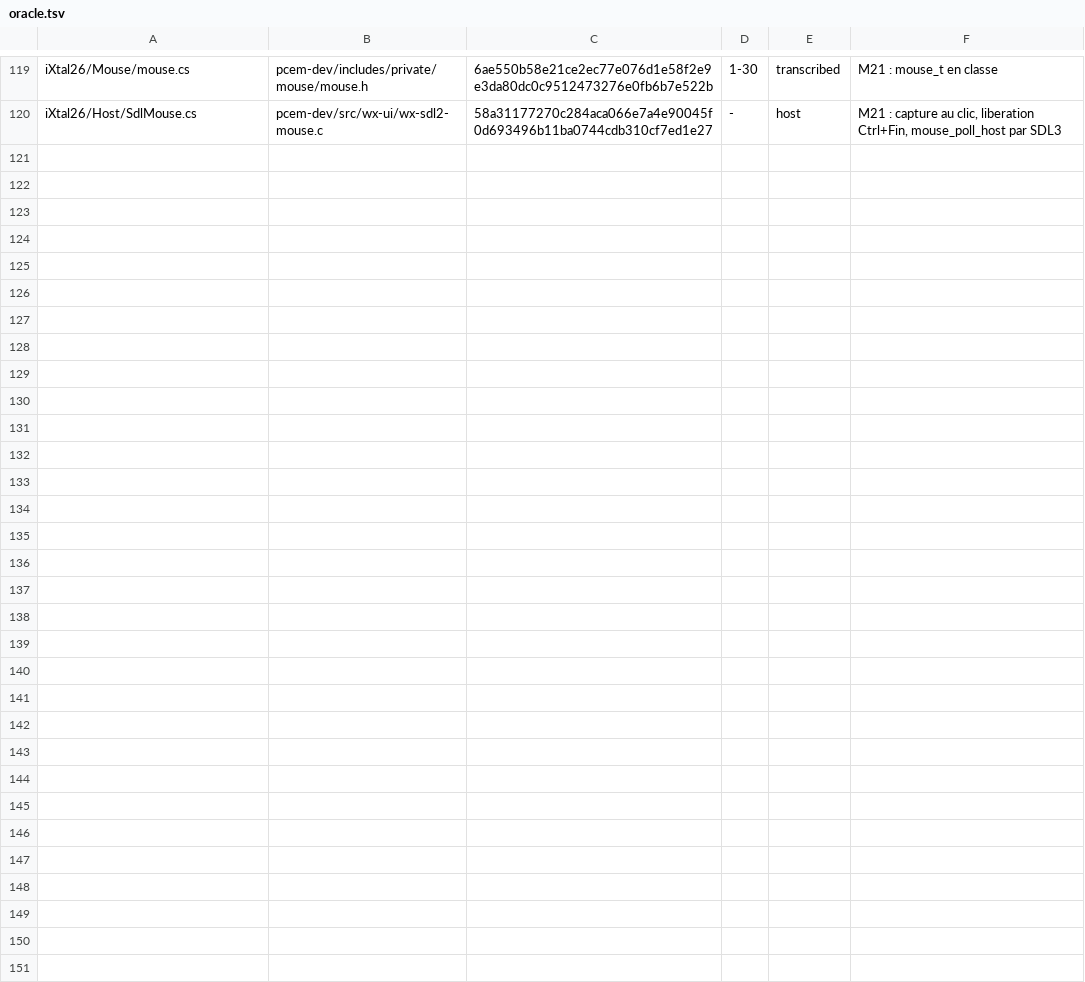
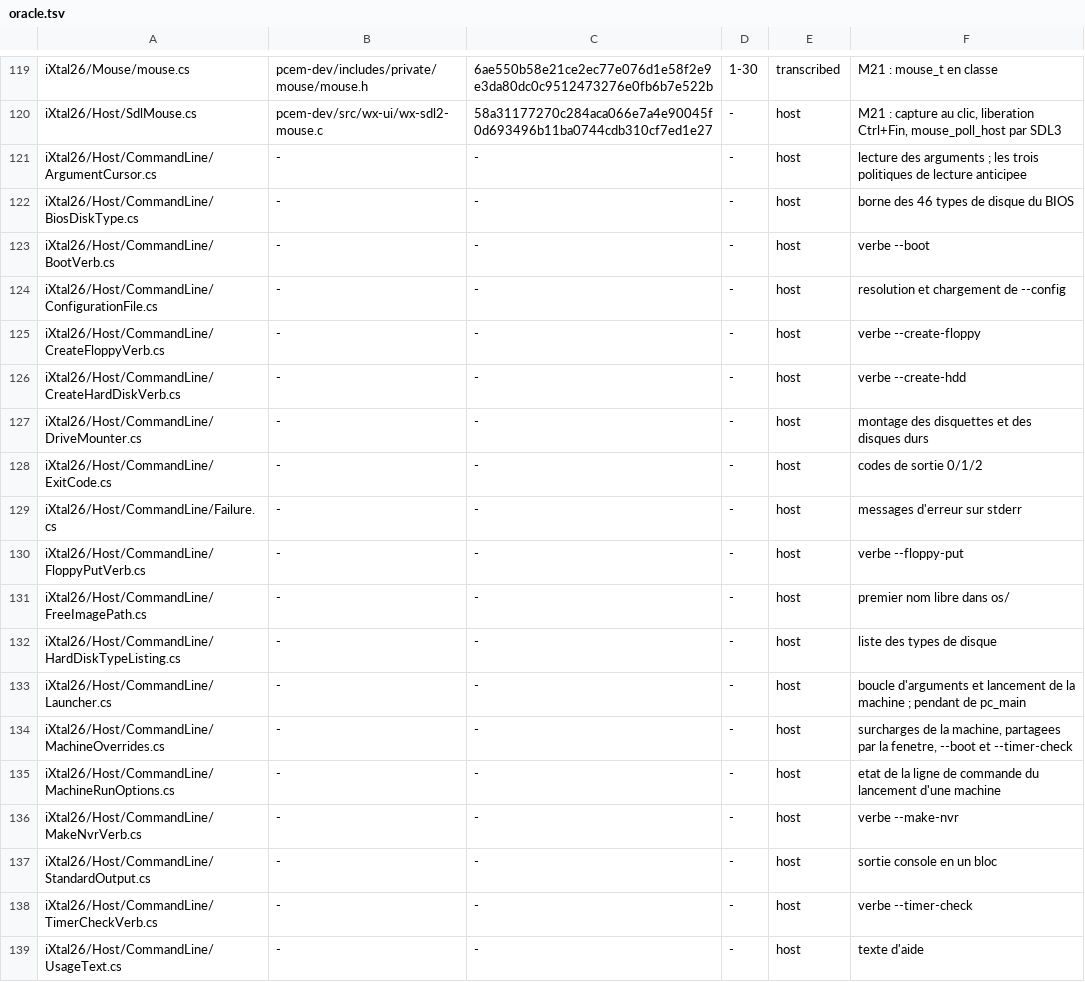
Before and after one commit to jpeloille/iXtal928, a TSV file: oracle.tsv, drawn as a sheet; only a part is shown, gaps mark what is left out; the diff names each change by its address in the sheet, - before the commit and + after, or states it on an @@ line.

```diff
--- a/oracle.tsv
+++ b/oracle.tsv
+row 121: iXtal26/Host/CommandLine/ArgumentCursor.cs | - | - | - | host | lecture des arguments ; les trois politiques de lecture anticipee
+row 122: iXtal26/Host/CommandLine/BiosDiskType.cs | - | - | - | host | borne des 46 types de disque du BIOS
+row 123: iXtal26/Host/CommandLine/BootVerb.cs | - | - | - | host | verbe --boot
+row 124: iXtal26/Host/CommandLine/ConfigurationFile.cs | - | - | - | host | resolution et chargement de --config
+row 125: iXtal26/Host/CommandLine/CreateFloppyVerb.cs | - | - | - | host | verbe --create-floppy
+row 126: iXtal26/Host/CommandLine/CreateHardDiskVerb.cs | - | - | - | host | verbe --create-hdd
+row 127: iXtal26/Host/CommandLine/DriveMounter.cs | - | - | - | host | montage des disquettes et des disques durs
+row 128: iXtal26/Host/CommandLine/ExitCode.cs | - | - | - | host | codes de sortie 0/1/2
+row 129: iXtal26/Host/CommandLine/Failure.cs | - | - | - | host | messages d'erreur sur stderr
+row 130: iXtal26/Host/CommandLine/FloppyPutVerb.cs | - | - | - | host | verbe --floppy-put
+row 131: iXtal26/Host/CommandLine/FreeImagePath.cs | - | - | - | host | premier nom libre dans os/
+row 132: iXtal26/Host/CommandLine/HardDiskTypeListing.cs | - | - | - | host | liste des types de disque
+row 133: iXtal26/Host/CommandLine/Launcher.cs | - | - | - | host | boucle d'arguments et lancement de la machine ; pendant de pc_main
+row 134: iXtal26/Host/CommandLine/MachineOverrides.cs | - | - | - | host | surcharges de la machine, partagees par la fenetre, --boot et --timer-check
+row 135: iXtal26/Host/CommandLine/MachineRunOptions.cs | - | - | - | host | etat de la ligne de commande du lancement d'une machine
+row 136: iXtal26/Host/CommandLine/MakeNvrVerb.cs | - | - | - | host | verbe --make-nvr
+row 137: iXtal26/Host/CommandLine/StandardOutput.cs | - | - | - | host | sortie console en un bloc
+row 138: iXtal26/Host/CommandLine/TimerCheckVerb.cs | - | - | - | host | verbe --timer-check
+row 139: iXtal26/Host/CommandLine/UsageText.cs | - | - | - | host | texte d'aide
```
Also changed, not shown: 22 other files.
